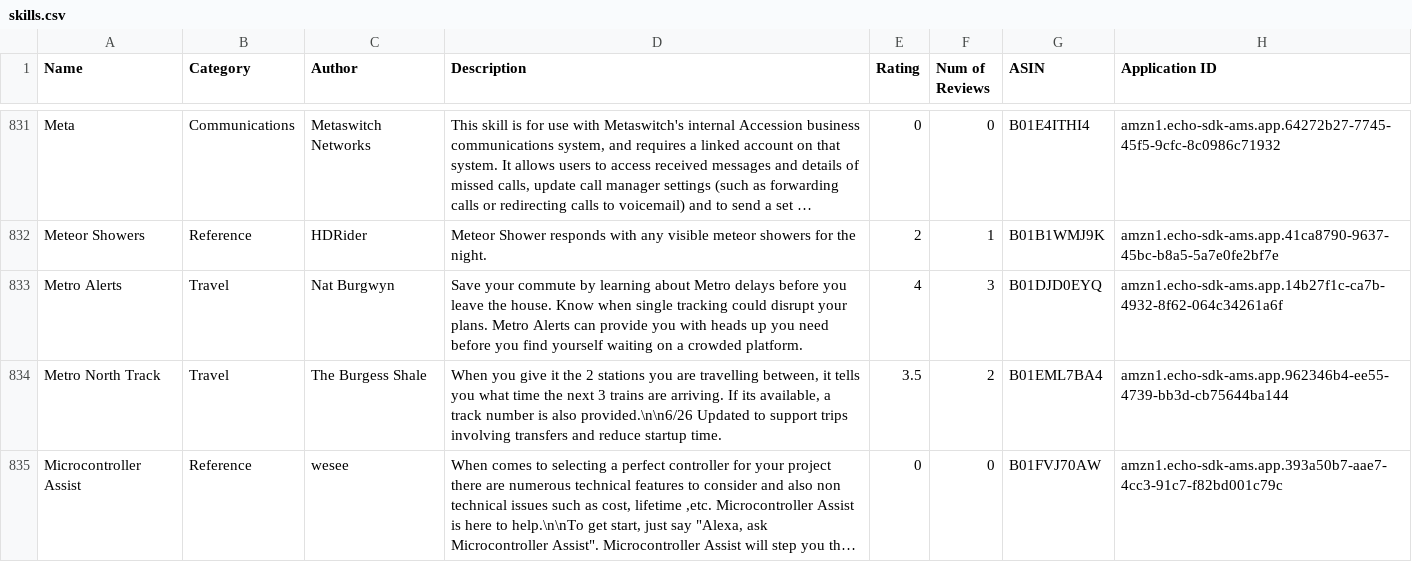
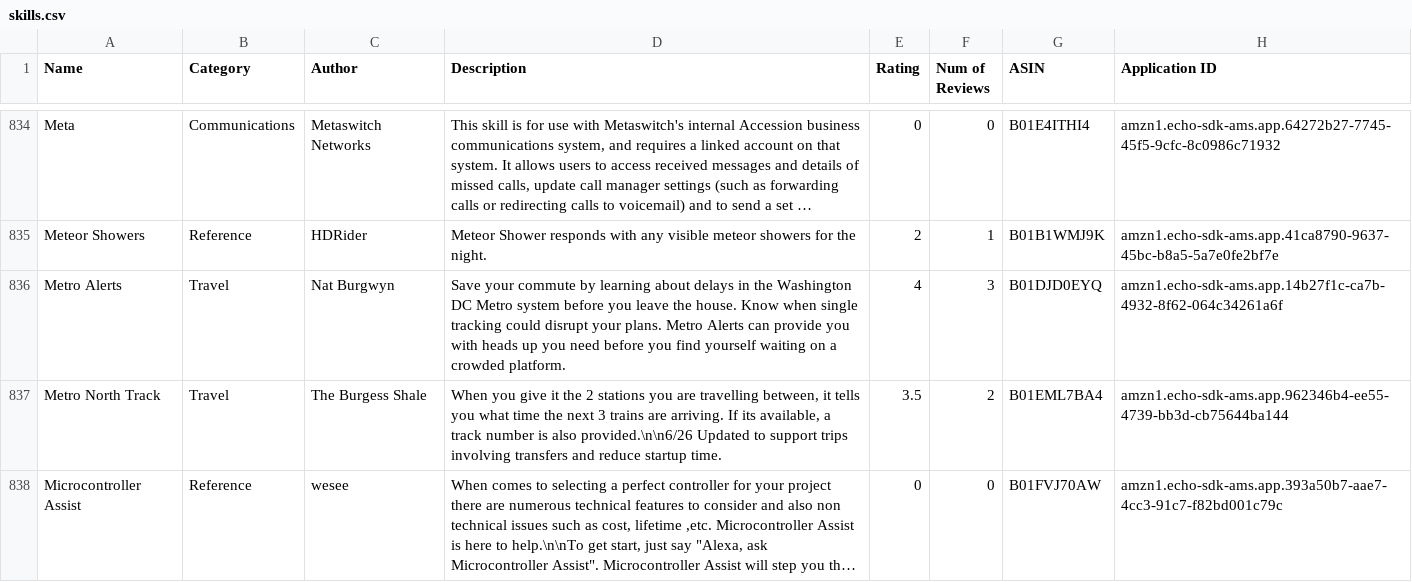
Before and after one commit to zwang695/alexa-skills-list, a CSV file: skills.csv, drawn as a sheet; only a part is shown, gaps mark what is left out; long unchanged cells end in …; addresses are those after the commit; the diff covers the shown part only; the diff names each change by its address in the sheet, - before the commit and + after, or states it on an @@ line.

```diff
--- a/skills.csv
+++ b/skills.csv
-D836 (Description): …learning about Metro delays before you…
+D836 (Description): …learning about delays in the Washington DC Metro system before you…
```
Also changed, not shown: 7 added rows and 15 edited cells elsewhere in this file, 43 other files.
